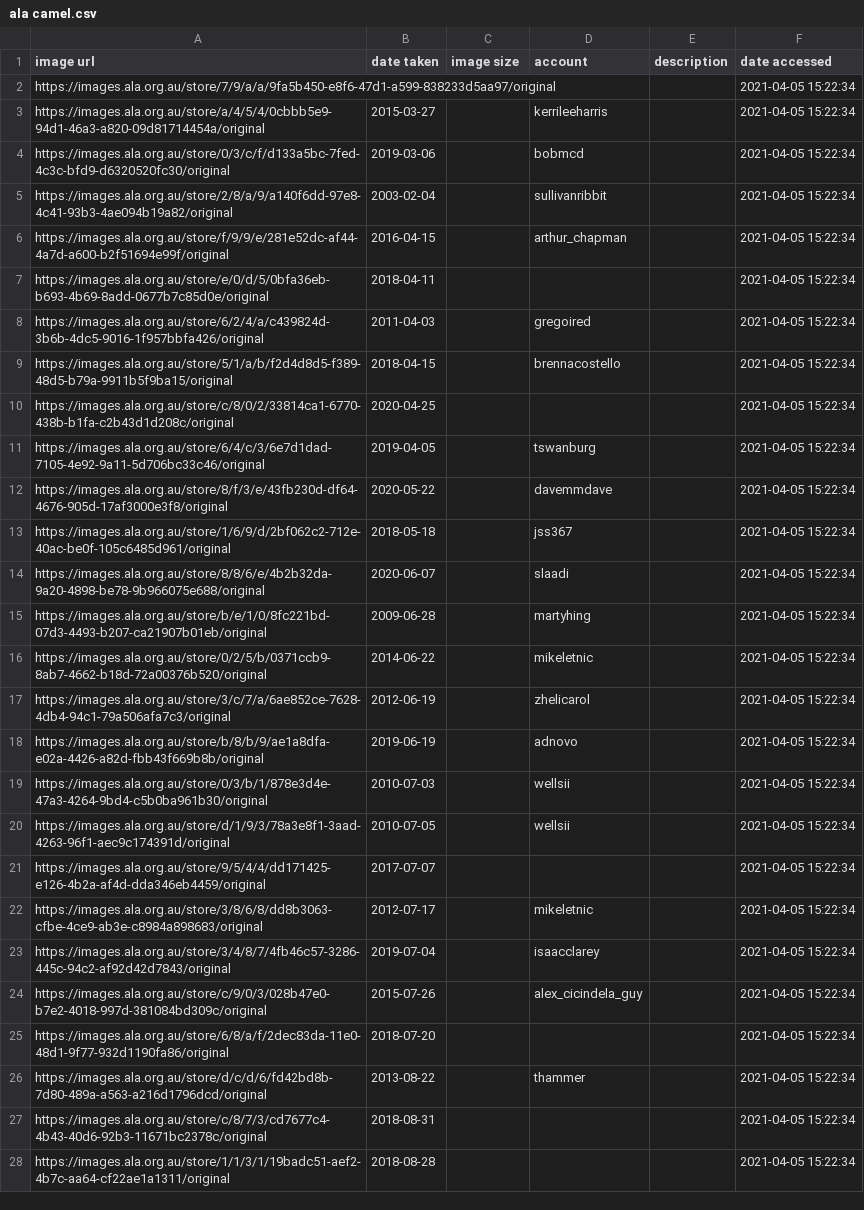
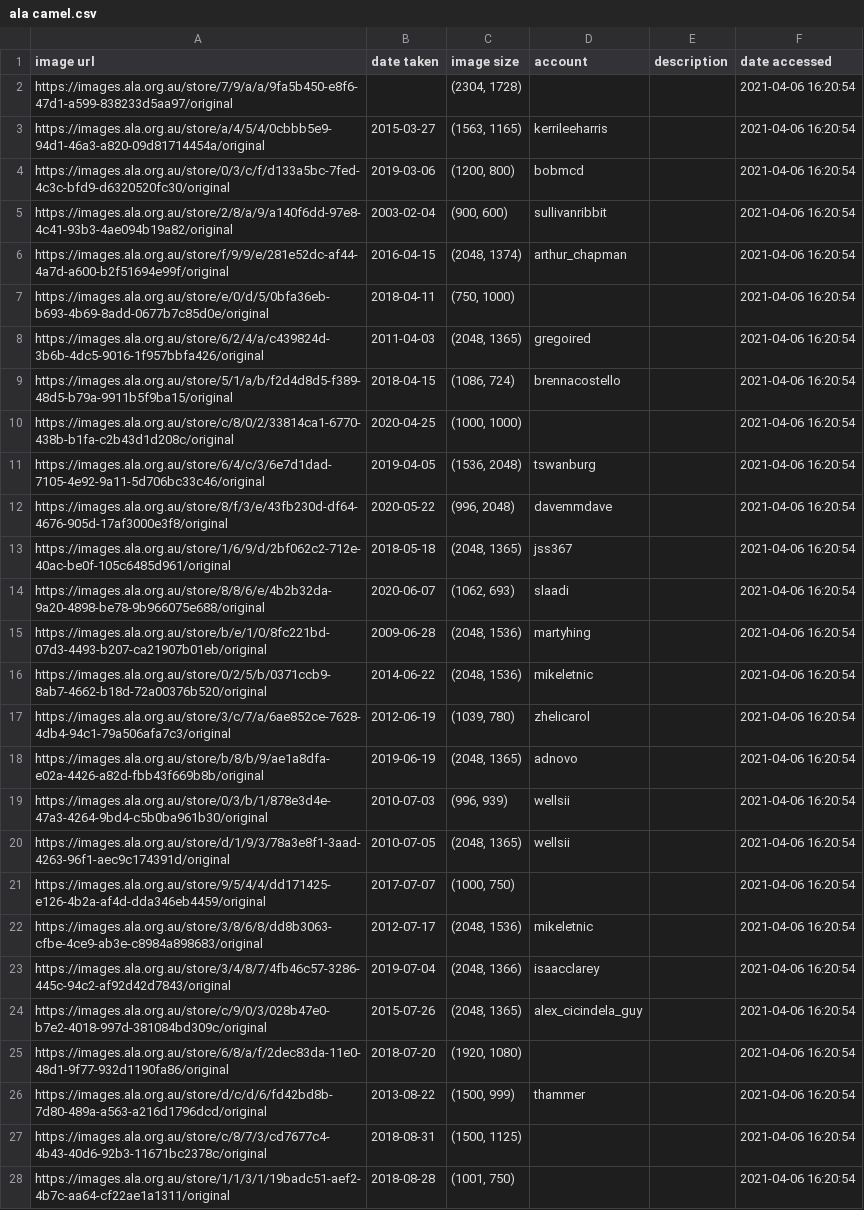
Before and after one commit to hmbur5/textTagProcessing, a CSV file: scraping_images/image_metadata/ala camel.csv, drawn as a sheet; only a part is shown; the diff covers the shown part only; the diff names each change by its address in the sheet, - before the commit and + after, or states it on an @@ line.

```diff
--- a/scraping_images/image_metadata/ala camel.csv
+++ b/scraping_images/image_metadata/ala camel.csv
-C2 (image size): (empty)
+C2 (image size): (2304, 1728)
-F2:F28 (date accessed): 2021-04-05 15:22:34
+F2:F28 (date accessed): 2021-04-06 16:20:54
-C3 (image size): (empty)
+C3 (image size): (1563, 1165)
-C4 (image size): (empty)
+C4 (image size): (1200, 800)
-C5 (image size): (empty)
+C5 (image size): (900, 600)
-C6 (image size): (empty)
+C6 (image size): (2048, 1374)
-C7 (image size): (empty)
+C7 (image size): (750, 1000)
-C8 (image size): (empty)
+C8 (image size): (2048, 1365)
-C9 (image size): (empty)
+C9 (image size): (1086, 724)
-C10 (image size): (empty)
+C10 (image size): (1000, 1000)
-C11 (image size): (empty)
+C11 (image size): (1536, 2048)
-C12 (image size): (empty)
+C12 (image size): (996, 2048)
-C13 (image size): (empty)
+C13 (image size): (2048, 1365)
-C14 (image size): (empty)
+C14 (image size): (1062, 693)
-C15:C16 (image size): (empty)
+C15:C16 (image size): (2048, 1536)
-C17 (image size): (empty)
+C17 (image size): (1039, 780)
-C18 (image size): (empty)
+C18 (image size): (2048, 1365)
-C19 (image size): (empty)
+C19 (image size): (996, 939)
-C20 (image size): (empty)
+C20 (image size): (2048, 1365)
-C21 (image size): (empty)
+C21 (image size): (1000, 750)
-C22 (image size): (empty)
+C22 (image size): (2048, 1536)
-C23 (image size): (empty)
+C23 (image size): (2048, 1366)
-C24 (image size): (empty)
+C24 (image size): (2048, 1365)
-C25 (image size): (empty)
+C25 (image size): (1920, 1080)
-C26 (image size): (empty)
+C26 (image size): (1500, 999)
-C27 (image size): (empty)
+C27 (image size): (1500, 1125)
-C28 (image size): (empty)
+C28 (image size): (1001, 750)
```
Also changed, not shown: 38 edited cells elsewhere in this file, scraping_images/image_metadata/flickr camel.csv, scraping_images/image_metadata/flickr cane toad.csv, 12 other files.
